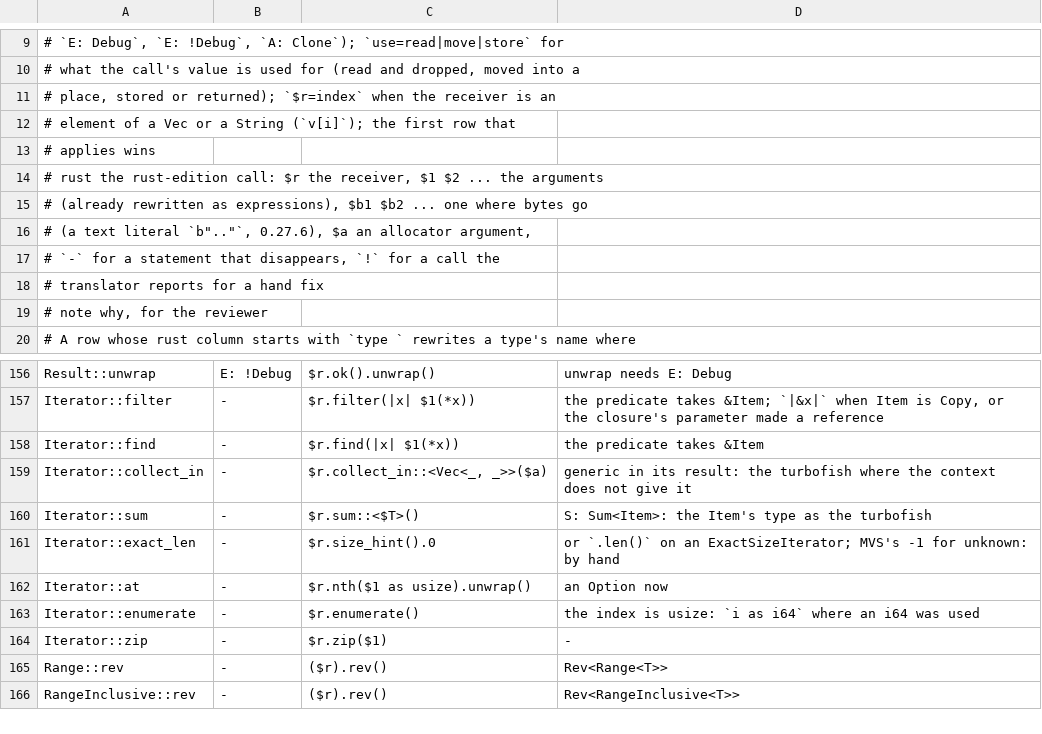
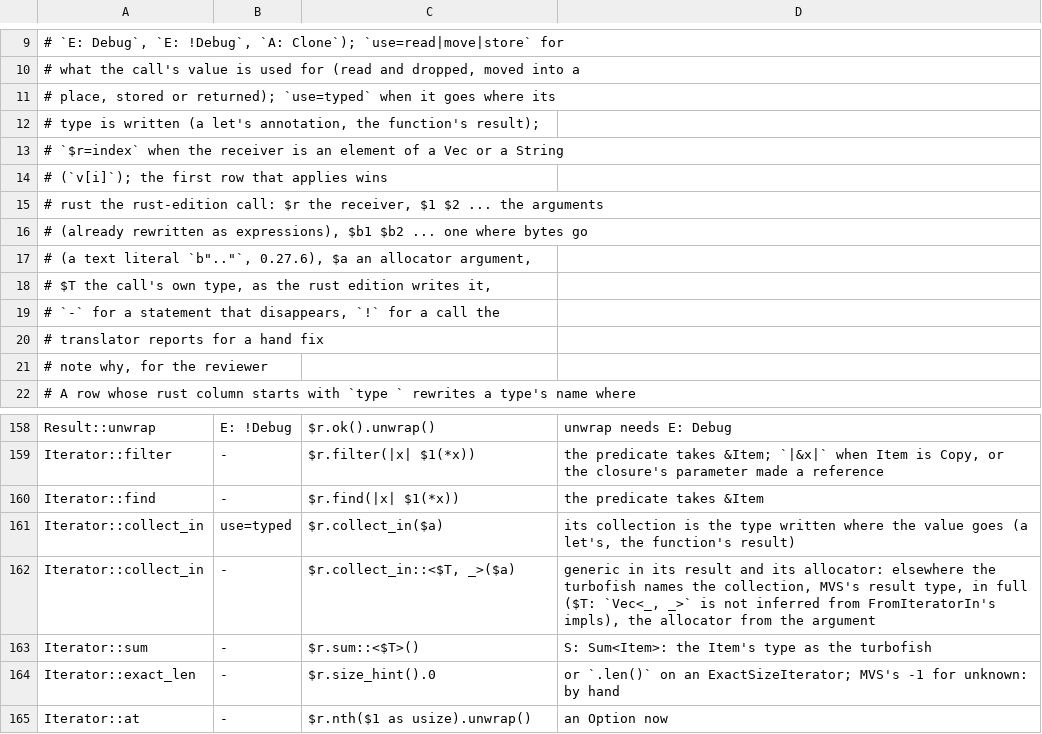
Before and after one commit to magniff/vole, a TSV file: compiler/std2/rewrite.tsv, drawn as a sheet; only a part is shown, gaps mark what is left out; the shorter side is filled out with more unchanged rows.

Commit message:
translate: collect_in's turbofish names both type arguments
std2's collect_in takes two type arguments, the collection and the
allocator; rewrite.tsv's row wrote `collect_in::<Vec<_, _>>(a)`, one of
the two, a type error in every translation without a typed context.
`Vec<_, _>, _` is not enough either: the front does not infer a
`Vec<_, _>` from FromIteratorIn's impls (type.infer, a front gap).

Two rows now:
- `use=typed` (a new row condition, rows.vl typed_context): the call's
  value goes where its type is written, a let's annotation or the
  function's result (its body's value, a `return`, through blocks, `if`
  branches and match arms): `$r.collect_in($a)`, no turbofish.
- elsewhere `$r.collect_in::<$T, _>($a)`, $T the call's own type (MVS's
  collection in full), the allocator inferred from the argument.

rewrite.tsv's legend names `use=typed` and `$T`; table.vl is remade by
embed.sh. tests/refactor/edition0280m1: an untyped collect of a
counter and of a map, a typed let of text views, a function's result;
the translation checks and prints what MVS printed.

Gate 3 stays at 0 errors (borrowck 0).

```diff
--- a/compiler/std2/rewrite.tsv
+++ b/compiler/std2/rewrite.tsv
@@ -10,5 +10,6 @@
 #           what the call's value is used for (read and dropped, moved into a
-#           place, stored or returned); `$r=index` when the receiver is an
-#           element of a Vec or a String (`v[i]`); the first row that
-#           applies wins
+#           place, stored or returned); `use=typed` when it goes where its
+#           type is written (a let's annotation, the function's result);
+#           `$r=index` when the receiver is an element of a Vec or a String
+#           (`v[i]`); the first row that applies wins
 #   rust    the rust-edition call: $r the receiver, $1 $2 ... the arguments
@@ -16,2 +17,3 @@
 #           (a text literal `b".."`, 0.27.6), $a an allocator argument,
+#           $T the call's own type, as the rust edition writes it,
 #           `-` for a statement that disappears, `!` for a call the
@@ -158,3 +160,4 @@ Iterator::filter	-	$r.filter(|x| $1(*x))	the predicate takes &Item; `|&x|` when
 Iterator::find	-	$r.find(|x| $1(*x))	the predicate takes &Item
-Iterator::collect_in	-	$r.collect_in::<Vec<_, _>>($a)	generic in its result: the turbofish where the context does not give it
+Iterator::collect_in	use=typed	$r.collect_in($a)	its collection is the type written where the value goes (a let's, the function's result)
+Iterator::collect_in	-	$r.collect_in::<$T, _>($a)	generic in its result and its allocator: elsewhere the turbofish names the collection, MVS's result type, in full ($T: `Vec<_, _>` is not inferred from FromIteratorIn's impls), the allocator from the argument
 Iterator::sum	-	$r.sum::<$T>()	S: Sum<Item>: the Item's type as the turbofish
```
Also changed, not shown: 4 other files.
